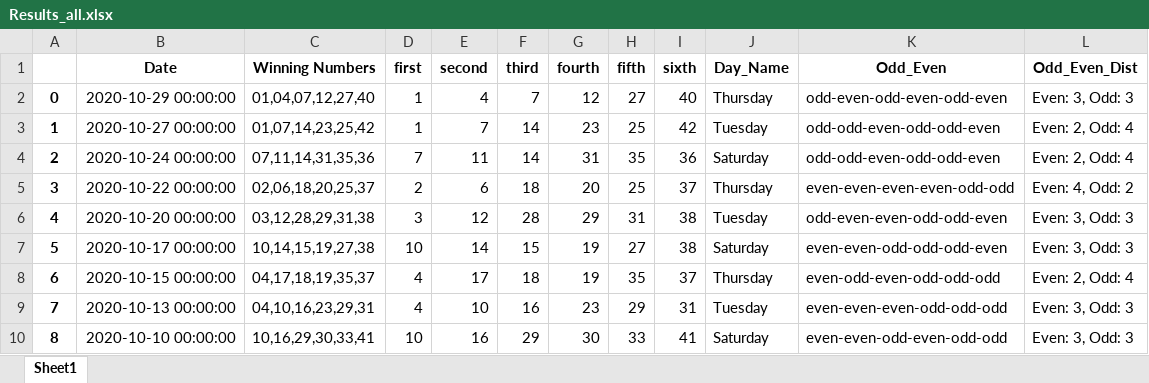
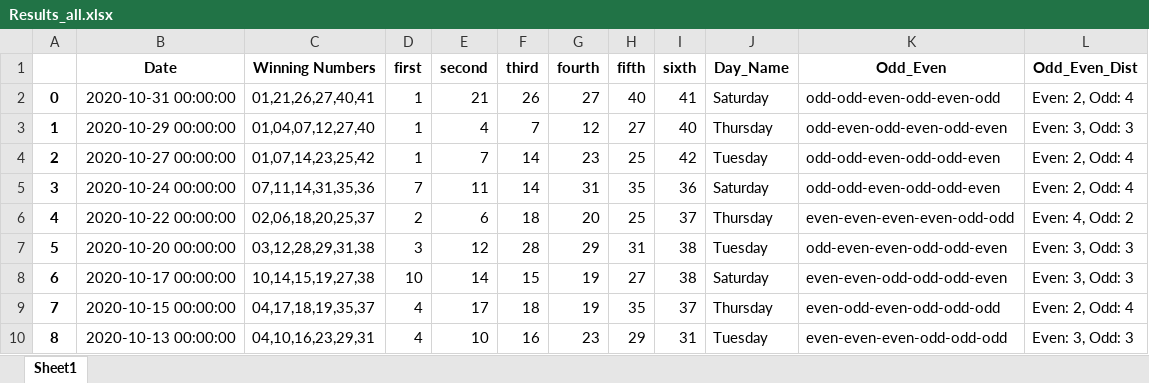
Before and after one commit to Jared-Caraan/Lotto_Analysis, an Excel workbook: Data_Gathering/Results_all.xlsx, sheet Sheet1, drawn as a sheet; only a part is shown; the shorter side is filled out with more unchanged rows; values as stored, in another font and other column widths than the file's, no borders; addresses are those after the commit; the diff names each change by its address in the sheet, - before the commit and + after, or states it on an @@ line.

Commit message:
transferred delta to newer excel

```diff
--- a/Data_Gathering/Results_all.xlsx (sheet Sheet1)
+++ b/Data_Gathering/Results_all.xlsx (sheet Sheet1)
+row 2: 0 | 2020-10-31 00:00:00 | 01,21,26,27,40,41 | 1 | 21 | 26 | 27 | 40 | 41 | Saturday | odd-odd-even-odd-even-odd | Even: 2, Odd: 4
@@ column A renumbered from row 3 down @@
```
Also changed, not shown: 1 other file.
